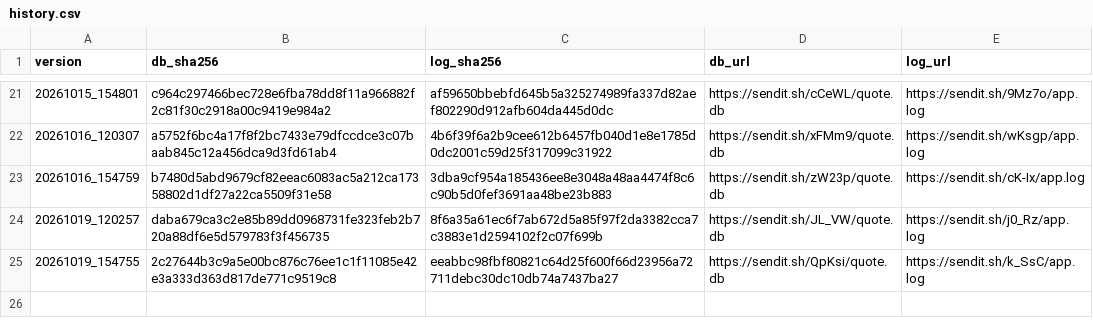
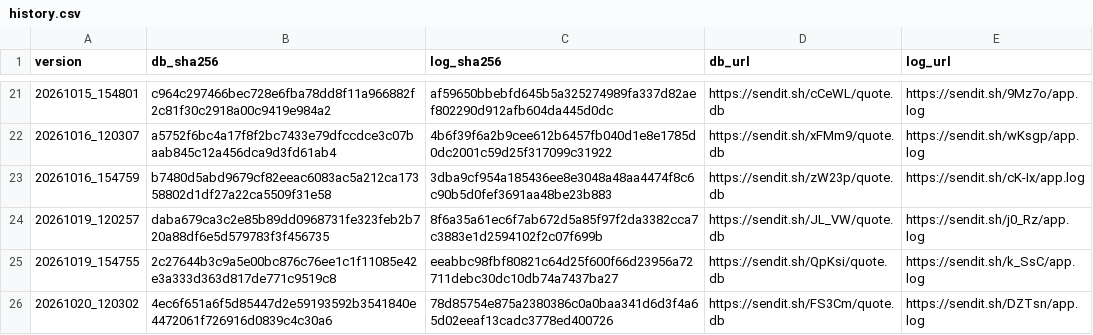
Before and after one commit to 1299172402/getadatabj, a CSV file: history.csv, drawn as a sheet; only a part is shown, gaps mark what is left out; the diff names each change by its address in the sheet, - before the commit and + after, or states it on an @@ line.

```diff
--- a/history.csv
+++ b/history.csv
+row 26: 20261020_120302 | 4ec6f651a6f5d85447d2e59193592b3541840e4472061f726916d0839c4c30a6 | 78d85754e875a2380386c0a0baa341d6d3f4a65d02eeaf13cadc3778ed400726 | https://sendit.sh/FS3Cm/quote.db | https://sendit.sh/DZTsn/app.log
```
